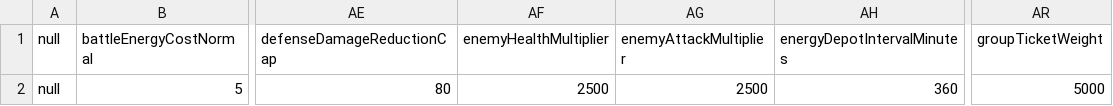
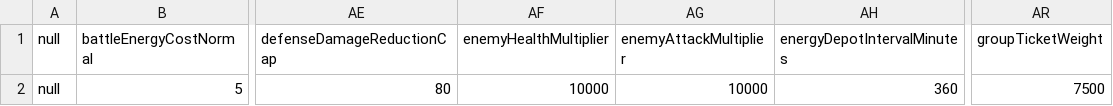
Before and after one commit to wylee-hadeul/zombie-truck-squad-webgl, a CSV file: dev/StreamingAssets/data-common.csv, drawn as a sheet; only a part is shown, gaps mark what is left out; the diff names each change by its address in the sheet, - before the commit and + after, or states it on an @@ line.

```diff
--- a/dev/StreamingAssets/data-common.csv
+++ b/dev/StreamingAssets/data-common.csv
-AF2 (enemyHealthMultiplier): 2500
+AF2 (enemyHealthMultiplier): 10000
-AG2 (enemyAttackMultiplier): 2500
+AG2 (enemyAttackMultiplier): 10000
-AR2 (groupTicketWeight): 5000
+AR2 (groupTicketWeight): 7500
```
Also changed, not shown: dev/StreamingAssets/data-cargo.csv, dev/StreamingAssets/data-enhance.csv, 29 other files.
